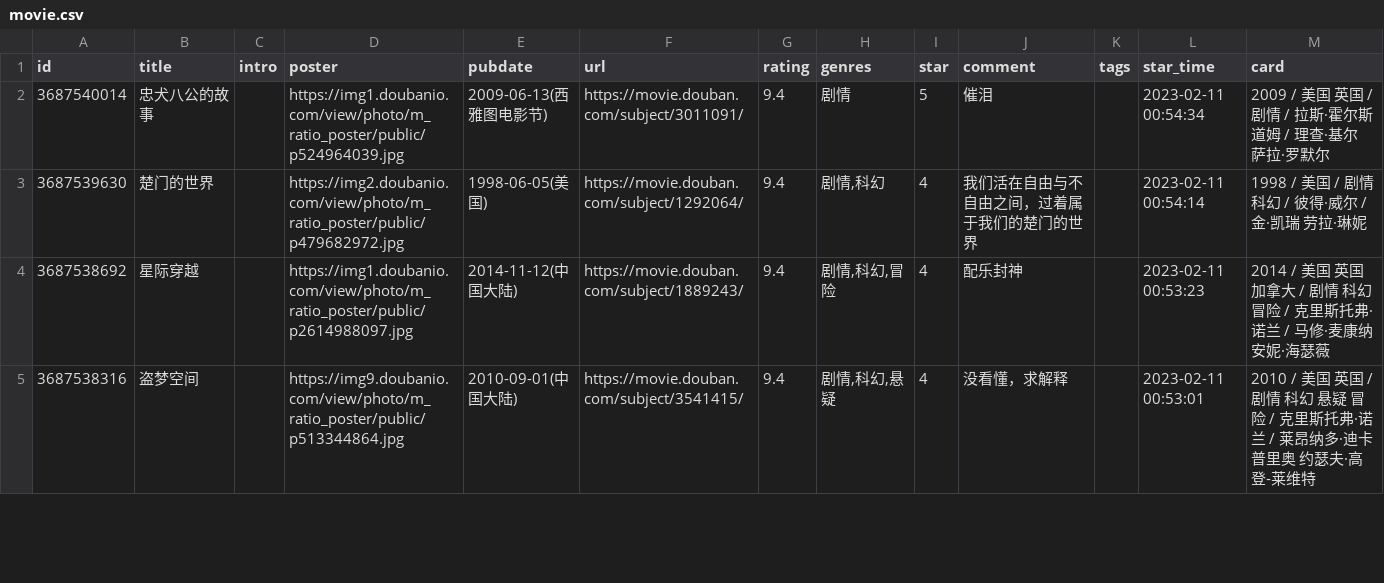
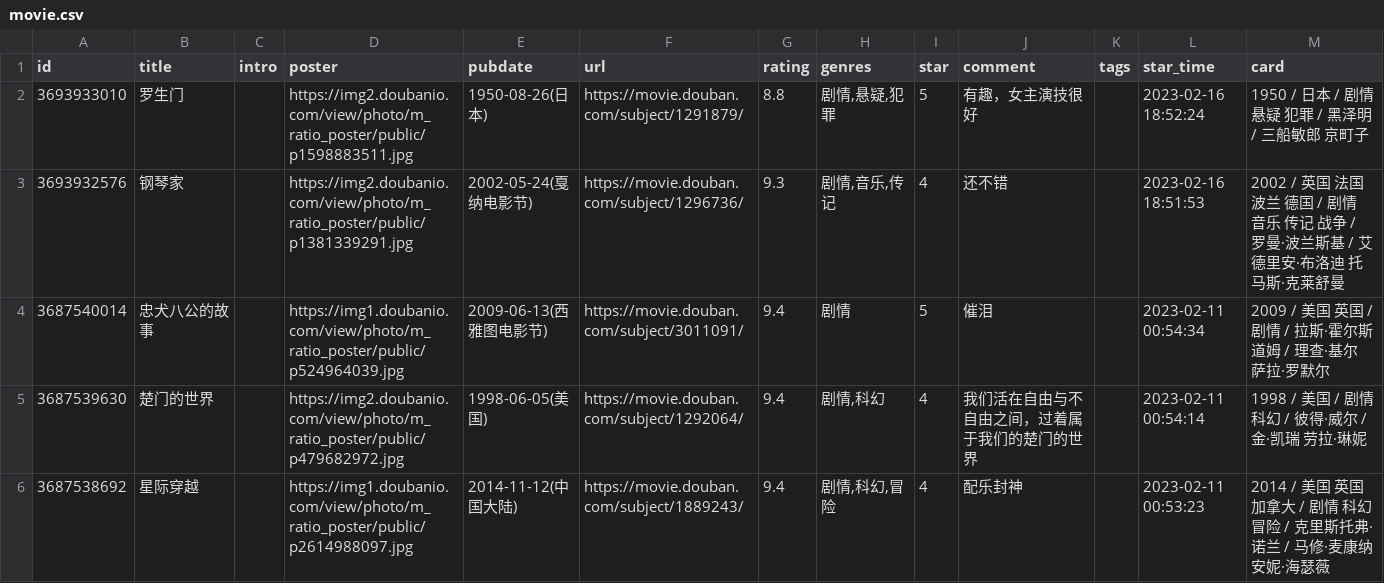
Before and after one commit to BachWV/BachWV.github.io, a CSV file: csv/douban/movie.csv, drawn as a sheet; only a part is shown; the shorter side is filled out with more unchanged rows; the diff names each change by its address in the sheet, - before the commit and + after, or states it on an @@ line.

Commit message:
chore: update douban data

```diff
--- a/csv/douban/movie.csv
+++ b/csv/douban/movie.csv
+row 2: 3693933010 | 罗生门 |  | https://img2.doubanio.com/view/photo/m_ratio_poster/public/p1598883511.jpg | 1950-08-26(日本) | https://movie.douban.com/subject/1291879/ | 8.8 | 剧情,悬疑,犯罪 | 5 | 有趣，女主演技很好 |  | 2023-02-16 18:52:24 | 1950 / 日本 / 剧情 悬疑 犯罪 / 黑泽明 / 三船敏郎 京町子
+row 3: 3693932576 | 钢琴家 |  | https://img2.doubanio.com/view/photo/m_ratio_poster/public/p1381339291.jpg | 2002-05-24(戛纳电影节) | https://movie.douban.com/subject/1296736/ | 9.3 | 剧情,音乐,传记 | 4 | 还不错 |  | 2023-02-16 18:51:53 | 2002 / 英国 法国 波兰 德国 / 剧情 音乐 传记 战争 / 罗曼·波兰斯基 / 艾德里安·布洛迪 托马斯·克莱舒曼
```
